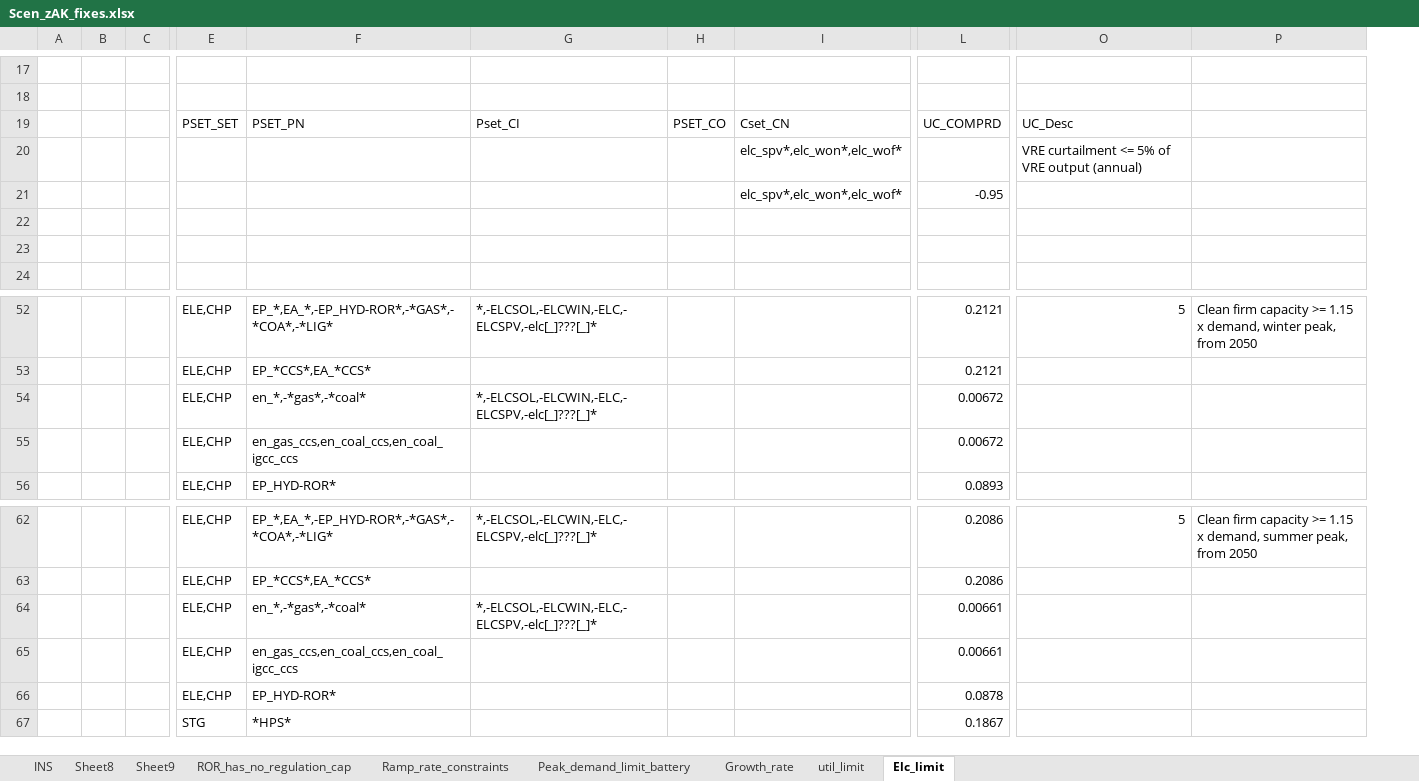
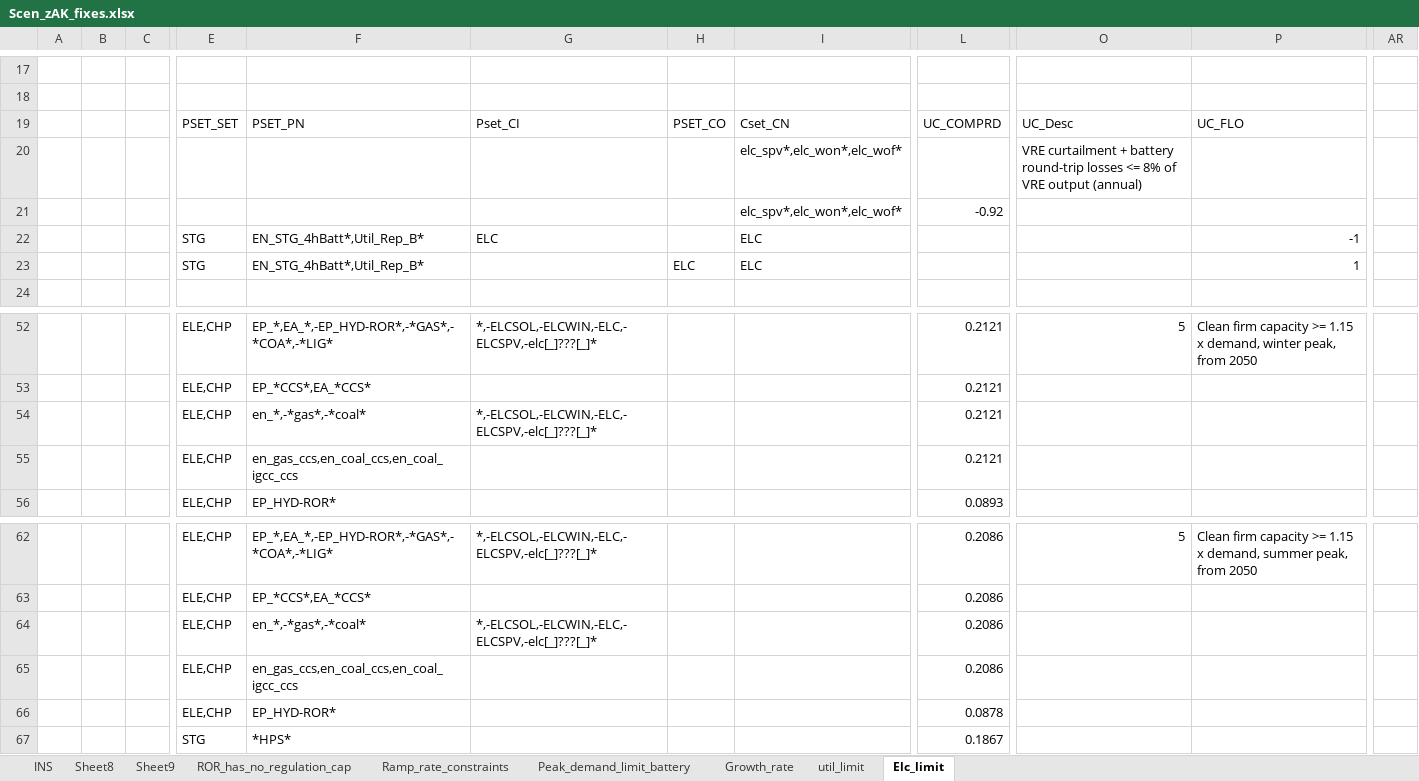
Before and after one commit to seanli12354/KiNESYS_BattCircularity-main, an Excel workbook: SuppXLS/Scen_zAK_fixes.xlsx, sheet Elc_limit, drawn as a sheet; only a part is shown, gaps mark what is left out; values as stored, in another font and other column widths than the file's, no borders; removed rows and columns are numbered as before the commit, all else as after; rows hold the shown columns only; the diff covers the shown part only; the diff names each change by its address in the sheet, - before the commit and + after, or states it on an @@ line.

```diff
--- a/SuppXLS/Scen_zAK_fixes.xlsx (sheet Elc_limit)
+++ b/SuppXLS/Scen_zAK_fixes.xlsx (sheet Elc_limit)
-column B, empty
-column C, empty
+column B, empty
+column C, empty
+column AR, empty
-P19: (empty)
+P19: UC_FLO
-O20: VRE curtailment <= 5% of VRE…
+O20: VRE curtailment + battery round-trip losses <= 8% of VRE…
-L21: -0.95
+L21: -0.92
-row 22: (empty)
+row 22:  |  |  | STG | EN_STG_4hBatt*,Util_Rep_B* | ELC |  | ELC |  |  | -1
-row 23: (empty)
+row 23:  |  |  | STG | EN_STG_4hBatt*,Util_Rep_B* |  | ELC | ELC |  |  | 1
-L54:L55: 0.00672
+L54:L55: 0.2121
-L64:L65: 0.00661
+L64:L65: 0.2086
```
Also changed, not shown: 10 added rows, 1 removed row, 78 edited cells and cell formats elsewhere in this sheet, SuppXLS/Scen_SuggestedBySarah_VtoG_n_Recycling.xlsx.
